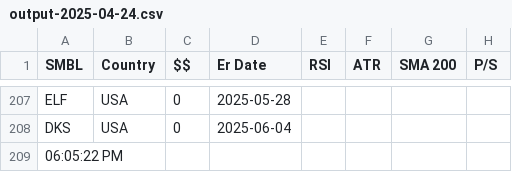
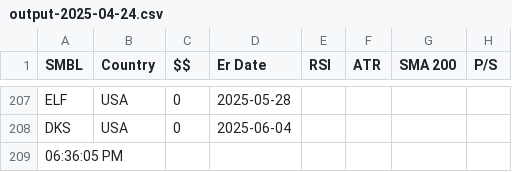
Before and after one commit to rkpanjiyar/tools, a CSV file: data/output-2025-04-24.csv, drawn as a sheet; only a part is shown, gaps mark what is left out; the diff names each change by its address in the sheet, - before the commit and + after, or states it on an @@ line.

Commit message:
Task Scheduler: latest run

```diff
--- a/data/output-2025-04-24.csv
+++ b/data/output-2025-04-24.csv
-A209 (SMBL): 06:05:22 PM
+A209 (SMBL): 06:36:05 PM
```
